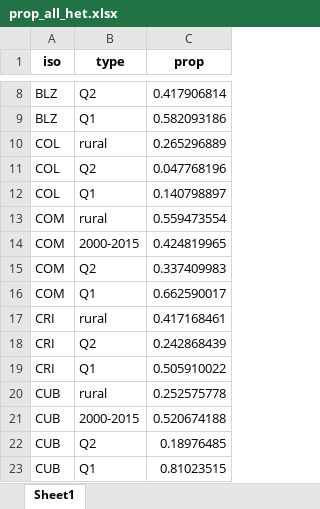
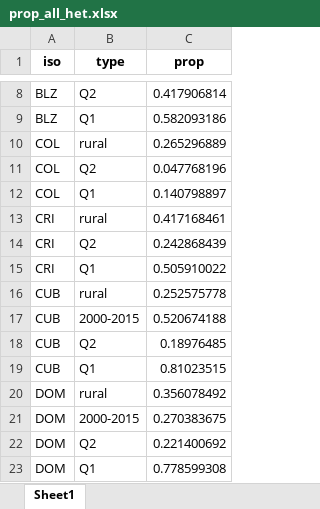
Before and after one commit to annapal/cyclone-child-marraige, an Excel workbook: results/prop_all_het.xlsx, sheet Sheet1, drawn as a sheet; only a part is shown, gaps mark what is left out; the shorter side is filled out with more unchanged rows; values as stored, in another font and other column widths than the file's, no borders; the diff names each change by its address in the sheet, - before the commit and + after, or states it on an @@ line.

```diff
--- a/results/prop_all_het.xlsx (sheet Sheet1)
+++ b/results/prop_all_het.xlsx (sheet Sheet1)
-row 13: COM | rural | 0.559473554
-row 14: COM | 2000-2015 | 0.424819965
-row 15: COM | Q2 | 0.337409983
-row 16: COM | Q1 | 0.662590017
```
Also changed, not shown: results/coefs_all_het.xlsx, results/results_all.xlsx, 8 other files.
